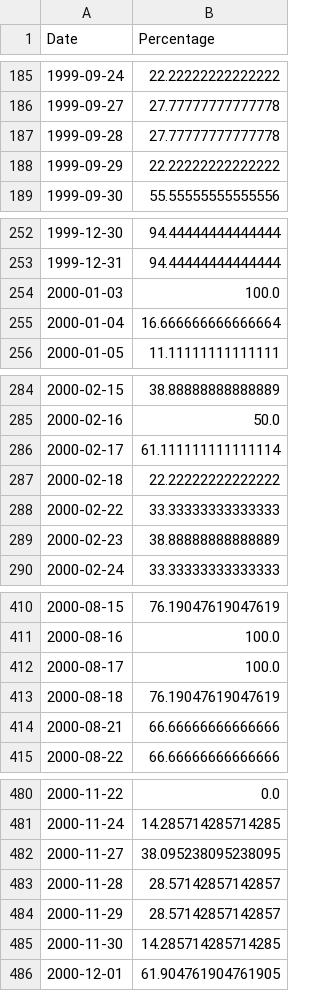
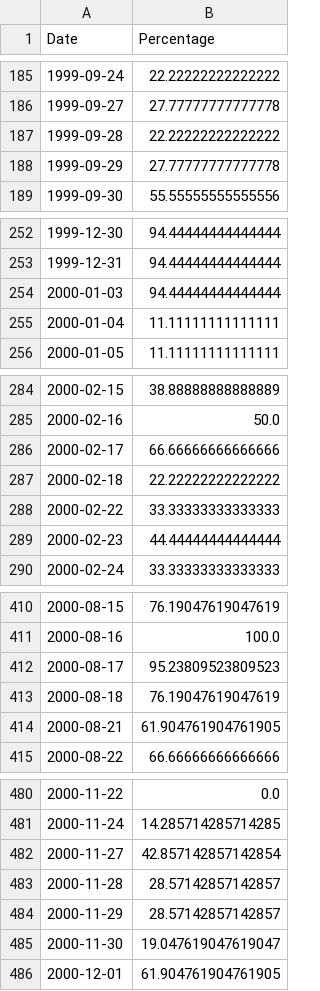
Before and after one commit to smallfishmacro-Git/market-dashboard, a CSV file: data/datasets/acwi_oscillator.csv, drawn as a sheet; only a part is shown, gaps mark what is left out; the diff covers the shown part only.

```diff
--- a/data/datasets/acwi_oscillator.csv
+++ b/data/datasets/acwi_oscillator.csv
@@ -186,4 +186,4 @@ Date,Percentage
 1999-09-27,27.77777777777778
-1999-09-28,27.77777777777778
-1999-09-29,22.22222222222222
+1999-09-28,22.22222222222222
+1999-09-29,27.77777777777778
 1999-09-30,55.55555555555556
@@ -253,4 +253,4 @@ Date,Percentage
 1999-12-31,94.44444444444444
-2000-01-03,100.0
-2000-01-04,16.666666666666664
+2000-01-03,94.44444444444444
+2000-01-04,11.11111111111111
 2000-01-05,11.11111111111111
@@ -285,6 +285,6 @@ Date,Percentage
 2000-02-16,50.0
-2000-02-17,61.111111111111114
+2000-02-17,66.66666666666666
 2000-02-18,22.22222222222222
 2000-02-22,33.33333333333333
-2000-02-23,38.88888888888889
+2000-02-23,44.44444444444444
 2000-02-24,33.33333333333333
@@ -411,5 +411,5 @@ Date,Percentage
 2000-08-16,100.0
-2000-08-17,100.0
+2000-08-17,95.23809523809523
 2000-08-18,76.19047619047619
-2000-08-21,66.66666666666666
+2000-08-21,61.904761904761905
 2000-08-22,66.66666666666666
@@ -481,6 +481,6 @@ Date,Percentage
 2000-11-24,14.285714285714285
-2000-11-27,38.095238095238095
+2000-11-27,42.857142857142854
 2000-11-28,28.57142857142857
 2000-11-29,28.57142857142857
-2000-11-30,14.285714285714285
+2000-11-30,19.047619047619047
 2000-12-01,61.904761904761905
```
Also changed, not shown: 1 added row and 80 edited cells elsewhere in this file, data/barchart/Percent_of_Stocks_Above_100-Day_Average_$MMOH.csv, data/barchart/Percent_of_Stocks_Above_20-Day_Average_$MMTW.csv, 11 other files.
